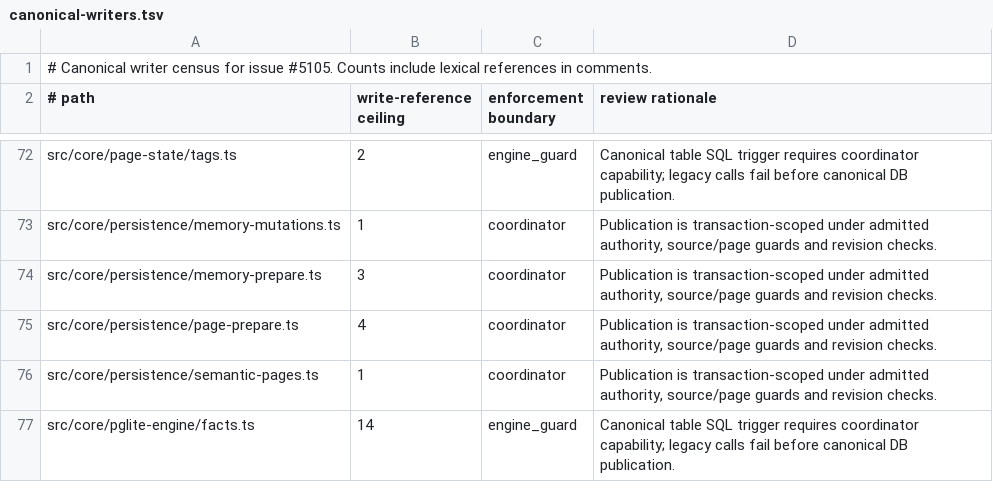
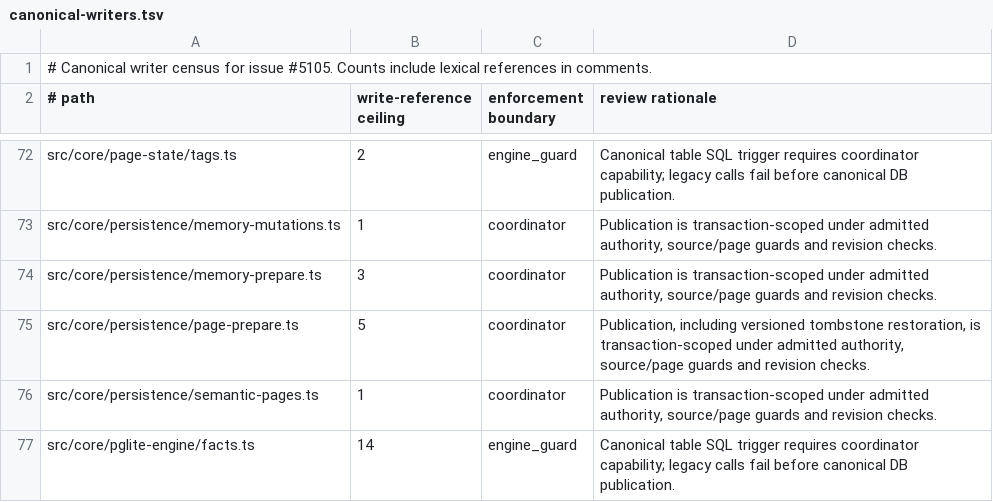
Before and after one commit to JamesSparkMojo/gbrain, a TSV file: docs/architecture/canonical-writers.tsv, drawn as a sheet; only a part is shown, gaps mark what is left out.

Commit message:
Refresh managed lifecycle fixtures and reviewed canonical writer inventory

```diff
--- a/docs/architecture/canonical-writers.tsv
+++ b/docs/architecture/canonical-writers.tsv
@@ -74,3 +74,3 @@ src/core/persistence/memory-mutations.ts	1	coordinator	Publication is transactio
 src/core/persistence/memory-prepare.ts	3	coordinator	Publication is transaction-scoped under admitted authority, source/page guards and revision checks.
-src/core/persistence/page-prepare.ts	4	coordinator	Publication is transaction-scoped under admitted authority, source/page guards and revision checks.
+src/core/persistence/page-prepare.ts	5	coordinator	Publication, including versioned tombstone restoration, is transaction-scoped under admitted authority, source/page guards and revision checks.
 src/core/persistence/semantic-pages.ts	1	coordinator	Publication is transaction-scoped under admitted authority, source/page guards and revision checks.
```
Also changed, not shown: 3 other files.
